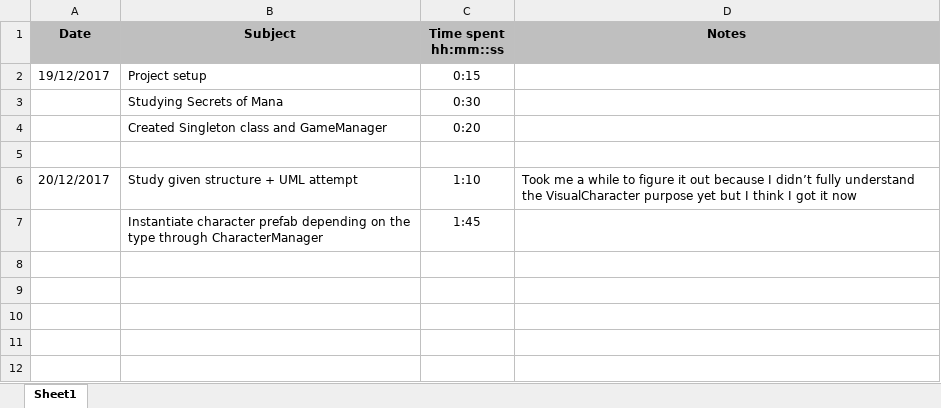
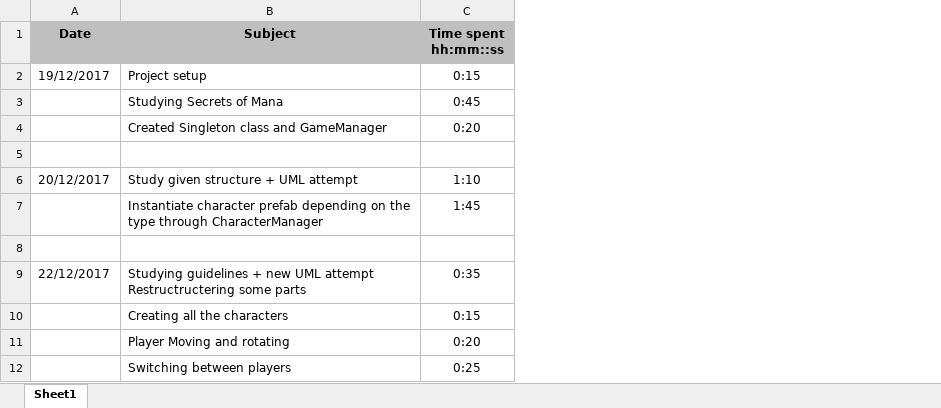
Before and after one commit to SorenRogiers/Secret-of-Mana, an Excel workbook: CodingTest_Timesheet.xlsx, sheet Sheet1, drawn as a sheet; values as stored, in another font and other column widths than the file's, no borders; removed rows and columns are numbered as before the commit, all else as after; ↵ is a line break in a cell; the diff names each change by its address in the sheet, - before the commit and + after, or states it on an @@ line.

Commit message:
Updated timesheet

```diff
--- a/CodingTest_Timesheet.xlsx (sheet Sheet1)
+++ b/CodingTest_Timesheet.xlsx (sheet Sheet1)
-column D (Notes), row 6: Took me a while to figure it out because I didn’t fully understand the VisualCharacter purpose yet but I think I got it now
-C3 (Time spent hh:mm::ss): 0:30
+C3 (Time spent hh:mm::ss): 0:45
+row 8: (empty)
+row 9: 22/12/2017 | Studying guidelines + new UML attempt ↵ Restructructering some parts | 0:35
+row 10:  | Creating all the characters | 0:15
+row 11:  | Player Moving and rotating | 0:20
+row 12:  | Switching between players | 0:25
```
